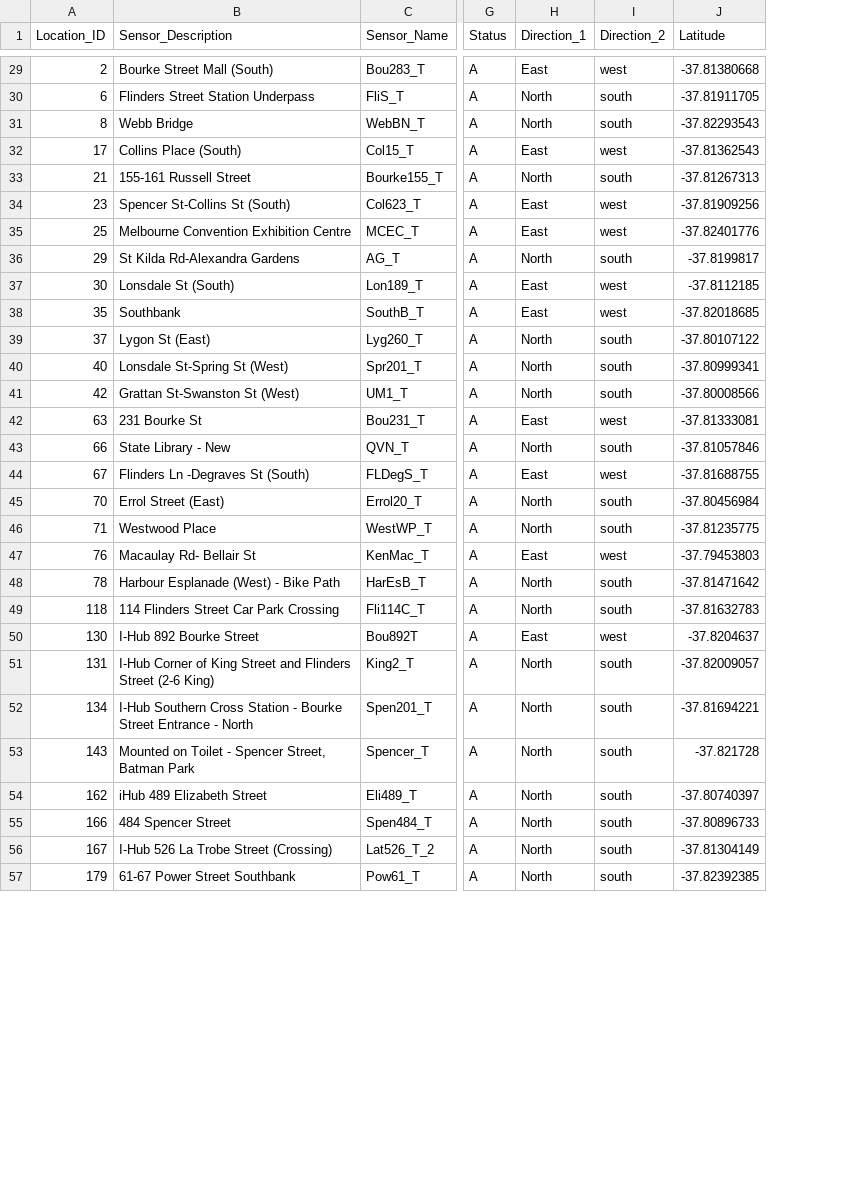
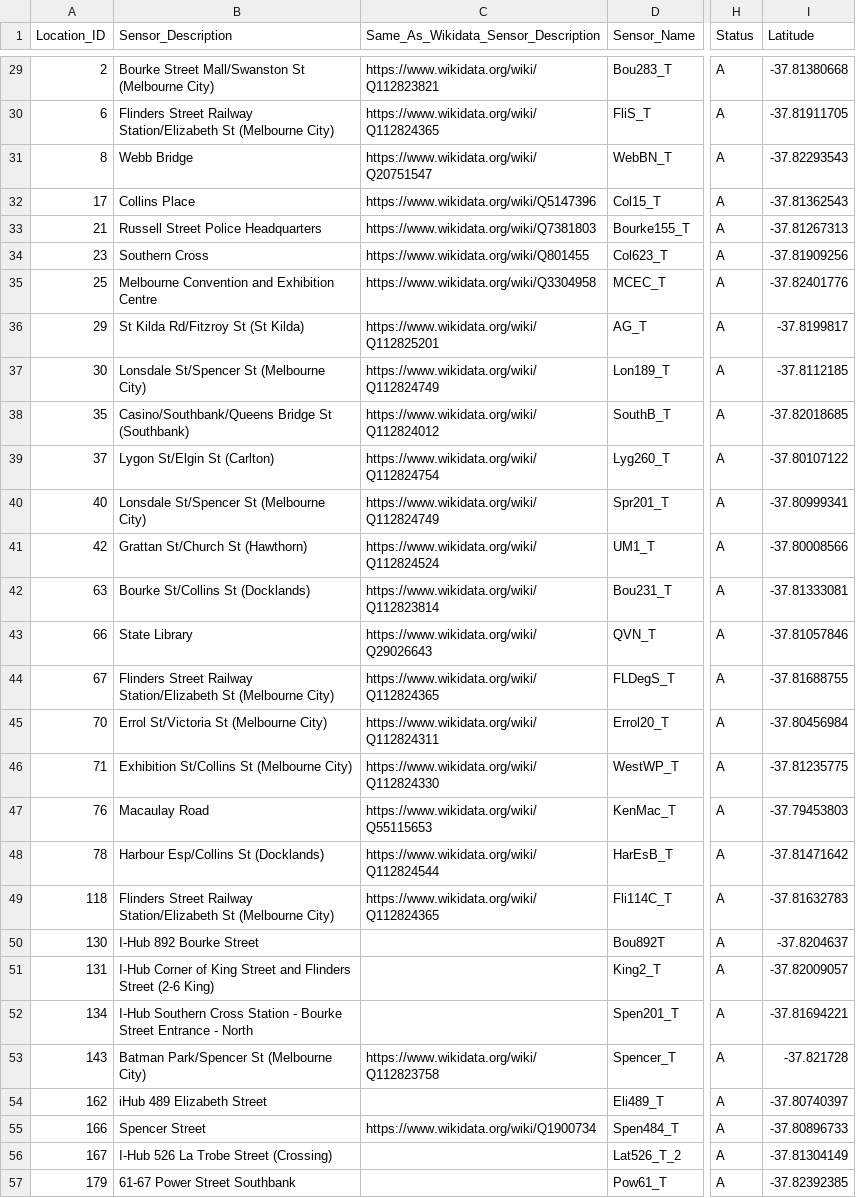
Before and after one commit to NoUsername-Left/Curso2025-2026-ODKG, a CSV file: HandsOn/Group09/csv/pedestrian-counting-system-sensor-locations-updated-with-links.csv, drawn as a sheet; only a part is shown, gaps mark what is left out; removed rows and columns are numbered as before the commit, all else as after; the diff covers the shown part only; the diff names each change by its address in the sheet, - before the commit and + after, or states it on an @@ line.

```diff
--- a/HandsOn/Group09/csv/pedestrian-counting-system-sensor-locations-updated-with-links.csv
+++ b/HandsOn/Group09/csv/pedestrian-counting-system-sensor-locations-updated-with-links.csv
+column C, row 1: Same_As_Wikidata_Sensor_Description; rows 29-55: https://www.wikidata.org/wiki/Q112823821 | https://www.wikidata.org/wiki/Q112824365 | https://www.wikidata.org/wiki/Q20751547 | https://www.wikidata.org/wiki/Q5147396 | https://www.wikidata.org/wiki/Q7381803 | https://www.wikidata.org/wiki/Q801455 | https://www.wikidata.org/wiki/Q3304958 | https://www.wikidata.org/wiki/Q112825201 | https://www.wikidata.org/wiki/Q112824749 | https://www.wikidata.org/wiki/Q112824012 | https://www.wikidata.org/wiki/Q112824754 | https://www.wikidata.org/wiki/Q112824749 | https://www.wikidata.org/wiki/Q112824524 | https://www.wikidata.org/wiki/Q112823814 | https://www.wikidata.org/wiki/Q29026643 | https://www.wikidata.org/wiki/Q112824365 | https://www.wikidata.org/wiki/Q112824311 | https://www.wikidata.org/wiki/Q112824330 | https://www.wikidata.org/wiki/Q55115653 | https://www.wikidata.org/wiki/Q112824544 | https://www.wikidata.org/wiki/Q112824365 |  |  |  | https://www.wikidata.org/wiki/Q112823758 |  | https://www.wikidata.org/wiki/Q1900734
-column H (Direction_1), rows 29-57: East | North | North | East | North | East | East | North | East | East | North | North | North | East | North | East | North | North | East | North | North | East | North | North | North | North | North | North | North
-column I (Direction_2), rows 29-57: west | south | south | west | south | west | west | south | west | west | south | south | south | west | south | west | south | south | west | south | south | west | south | south | south | south | south | south | south
-B29 (Sensor_Description): Bourke Street Mall (South)
+B29 (Sensor_Description): Bourke Street Mall/Swanston St (Melbourne City)
-B30 (Sensor_Description): Flinders Street Station Underpass
+B30 (Sensor_Description): Flinders Street Railway Station/Elizabeth St (Melbourne City)
-B32 (Sensor_Description): Collins Place (South)
+B32 (Sensor_Description): Collins Place
-B33 (Sensor_Description): 155-161 Russell Street
+B33 (Sensor_Description): Russell Street Police Headquarters
-B34 (Sensor_Description): Spencer St-Collins St (South)
+B34 (Sensor_Description): Southern Cross
-B35 (Sensor_Description): Melbourne Convention Exhibition Centre
+B35 (Sensor_Description): Melbourne Convention and Exhibition Centre
-B36 (Sensor_Description): St Kilda Rd-Alexandra Gardens
+B36 (Sensor_Description): St Kilda Rd/Fitzroy St (St Kilda)
-B37 (Sensor_Description): Lonsdale St (South)
+B37 (Sensor_Description): Lonsdale St/Spencer St (Melbourne City)
-B38 (Sensor_Description): Southbank
+B38 (Sensor_Description): Casino/Southbank/Queens Bridge St (Southbank)
-B39 (Sensor_Description): Lygon St (East)
+B39 (Sensor_Description): Lygon St/Elgin St (Carlton)
-B40 (Sensor_Description): Lonsdale St-Spring St (West)
+B40 (Sensor_Description): Lonsdale St/Spencer St (Melbourne City)
-B41 (Sensor_Description): Grattan St-Swanston St (West)
+B41 (Sensor_Description): Grattan St/Church St (Hawthorn)
-B42 (Sensor_Description): 231 Bourke St
+B42 (Sensor_Description): Bourke St/Collins St (Docklands)
-B43 (Sensor_Description): State Library - New
+B43 (Sensor_Description): State Library
-B44 (Sensor_Description): Flinders Ln -Degraves St (South)
+B44 (Sensor_Description): Flinders Street Railway Station/Elizabeth St (Melbourne City)
-B45 (Sensor_Description): Errol Street (East)
+B45 (Sensor_Description): Errol St/Victoria St (Melbourne City)
-B46 (Sensor_Description): Westwood Place
+B46 (Sensor_Description): Exhibition St/Collins St (Melbourne City)
-B47 (Sensor_Description): Macaulay Rd- Bellair St
+B47 (Sensor_Description): Macaulay Road
-B48 (Sensor_Description): Harbour Esplanade (West) - Bike Path
+B48 (Sensor_Description): Harbour Esp/Collins St (Docklands)
-B49 (Sensor_Description): 114 Flinders Street Car Park Crossing
+B49 (Sensor_Description): Flinders Street Railway Station/Elizabeth St (Melbourne City)
-B53 (Sensor_Description): Mounted on Toilet - Spencer Street, Batman Park
+B53 (Sensor_Description): Batman Park/Spencer St (Melbourne City)
-B55 (Sensor_Description): 484 Spencer Street
+B55 (Sensor_Description): Spencer Street
```
Also changed, not shown: 1 removed row and 48 edited cells elsewhere in this file, HandsOn/Group09/csv/pedestrian-counting-system-sensor-locations-updated.csv, 23 other files.
